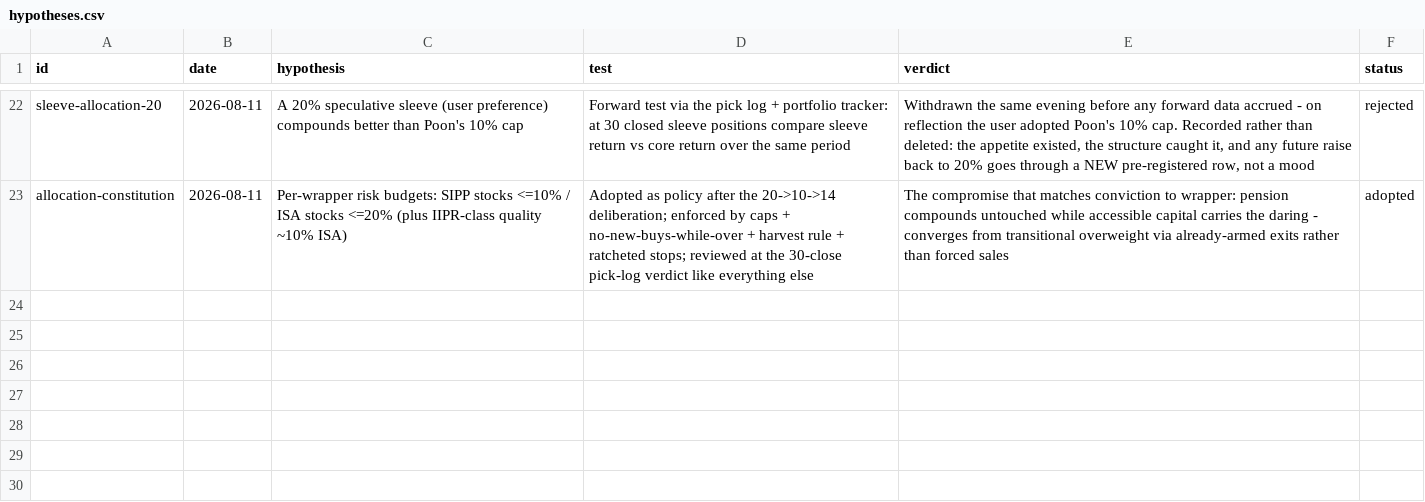
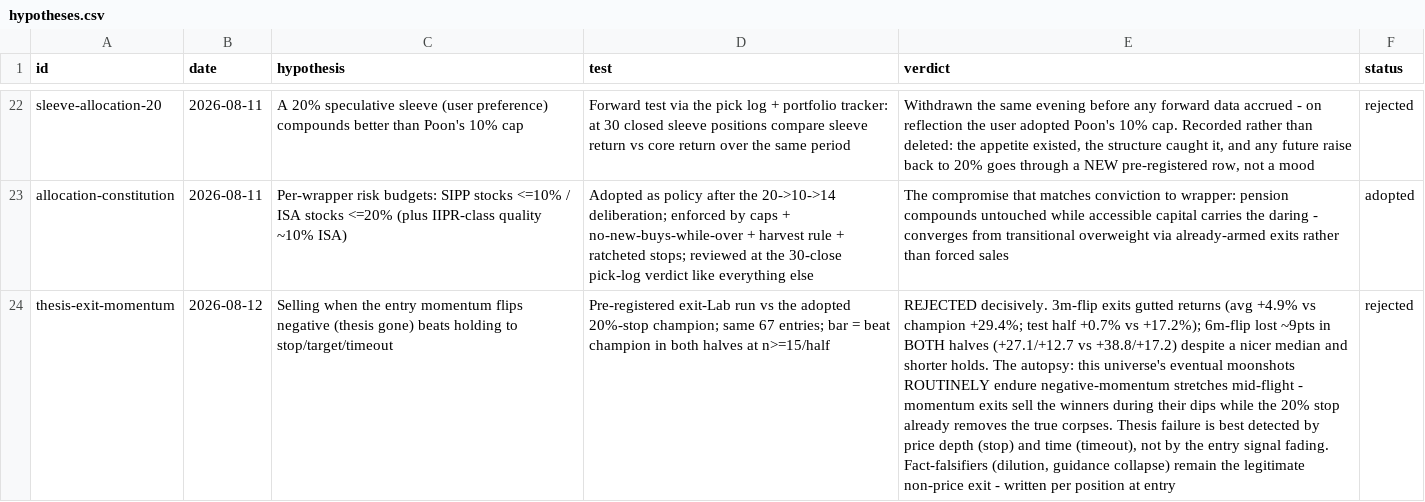
Before and after one commit to cbaduboateng/nicol-calcium-score, a CSV file: data/hypotheses.csv, drawn as a sheet; only a part is shown, gaps mark what is left out; the diff names each change by its address in the sheet, - before the commit and + after, or states it on an @@ line.

```diff
--- a/data/hypotheses.csv
+++ b/data/hypotheses.csv
+row 24: thesis-exit-momentum | 2026-08-12 | Selling when the entry momentum flips negative (thesis gone) beats holding to stop/target/timeout | Pre-registered exit-Lab run vs the adopted 20%-stop champion; same 67 entries; bar = beat champion in both halves at n>=15/half | REJECTED decisively. 3m-flip exits gutted returns (avg +4.9% vs champion +29.4%; test half +0.7% vs +17.2%); 6m-flip lost ~9pts in BOTH halves (+27.1/+12.7 vs +38.8/+17.2) despite a nicer median and shorter holds. The autopsy: this universe's eventual moonshots ROUTINELY endure negative-momentum stretches mid-flight - momentum exits sell the winners during their dips while the 20% stop already removes the true corpses. Thesis failure is best detected by price depth (stop) and time (timeout), not by the entry signal fading. Fact-falsifiers (dilution, guidance collapse) remain the legitimate non-price exit - written per position at entry | rejected
```
Also changed, not shown: 1 other file.
